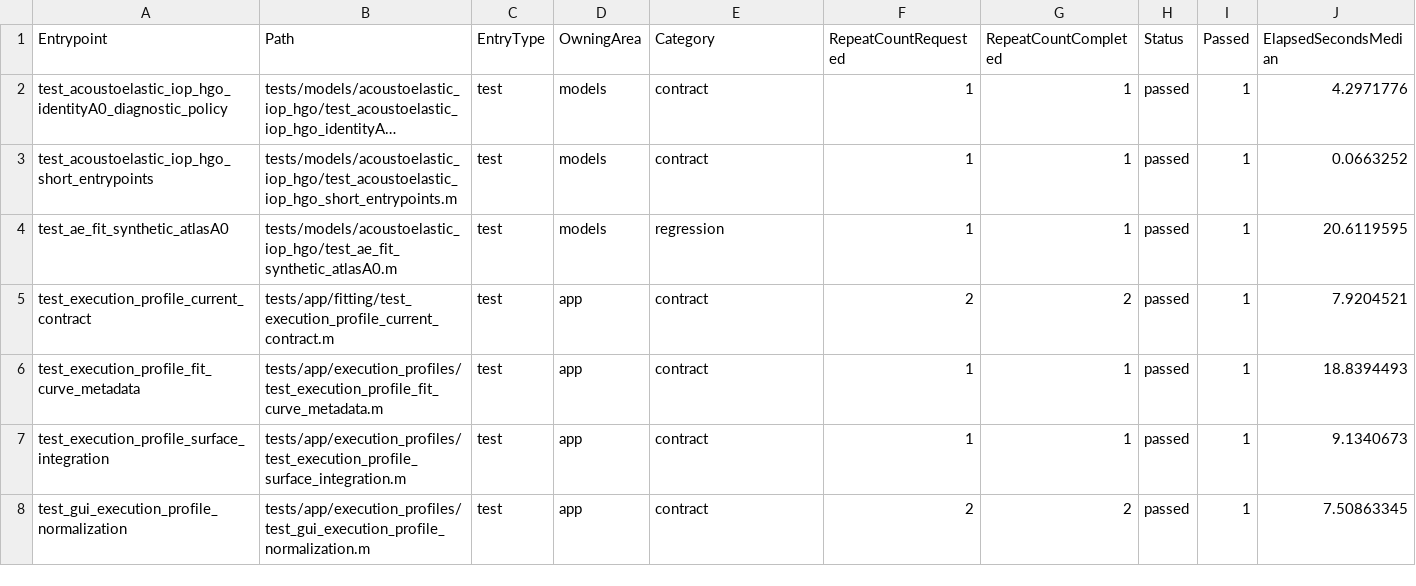
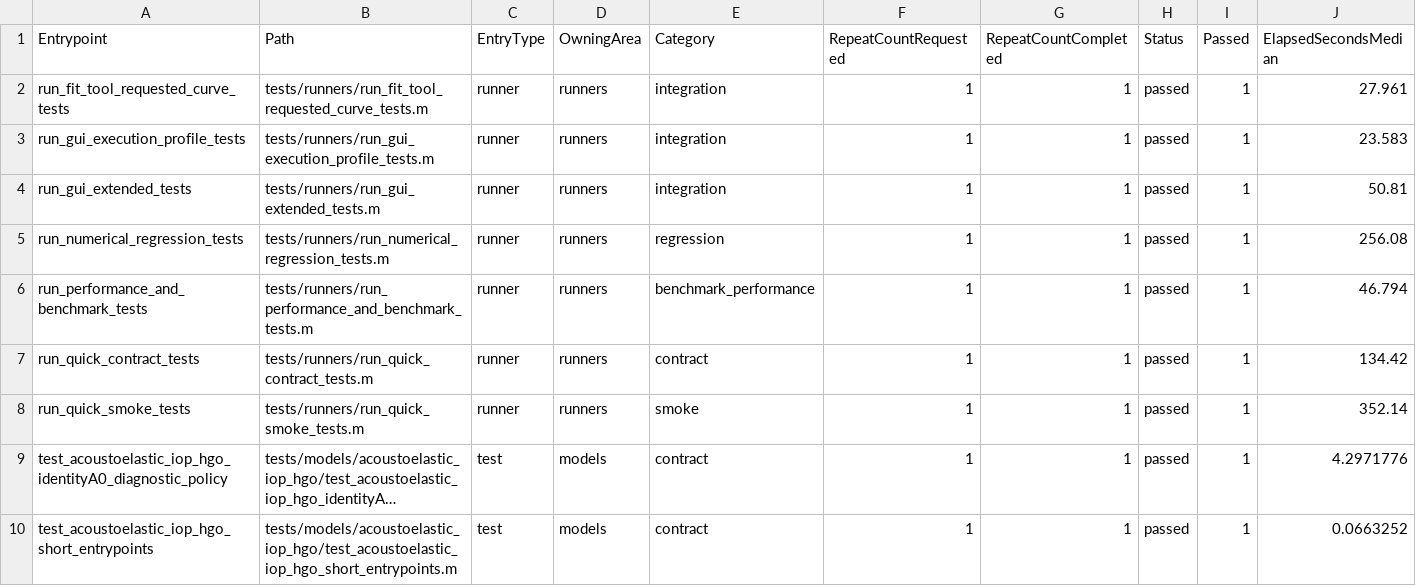
Before and after one commit to cpariona/Lamb-fundamental-solver, a CSV file: analysis/test_inventory/test_runtime_measurements.csv, drawn as a sheet; only a part is shown; the shorter side is filled out with more unchanged rows; long unchanged cells end in …; rows hold the shown columns only; the diff names each change by its address in the sheet, - before the commit and + after, or states it on an @@ line.

```diff
--- a/analysis/test_inventory/test_runtime_measurements.csv
+++ b/analysis/test_inventory/test_runtime_measurements.csv
+row 2: run_fit_tool_requested_curve_tests | tests/runners/run_fit_tool_requested_curve_tests.m | runner | runners | integration | 1 | 1 | passed | 1 | 27.961
+row 3: run_gui_execution_profile_tests | tests/runners/run_gui_execution_profile_tests.m | runner | runners | integration | 1 | 1 | passed | 1 | 23.583
+row 4: run_gui_extended_tests | tests/runners/run_gui_extended_tests.m | runner | runners | integration | 1 | 1 | passed | 1 | 50.81
+row 5: run_numerical_regression_tests | tests/runners/run_numerical_regression_tests.m | runner | runners | regression | 1 | 1 | passed | 1 | 256.08
+row 6: run_performance_and_benchmark_tests | tests/runners/run_performance_and_benchmark_tests.m | runner | runners | benchmark_performance | 1 | 1 | passed | 1 | 46.794
+row 7: run_quick_contract_tests | tests/runners/run_quick_contract_tests.m | runner | runners | contract | 1 | 1 | passed | 1 | 134.42
+row 8: run_quick_smoke_tests | tests/runners/run_quick_smoke_tests.m | runner | runners | smoke | 1 | 1 | passed | 1 | 352.14
```
Also changed, not shown: 3 other files.
